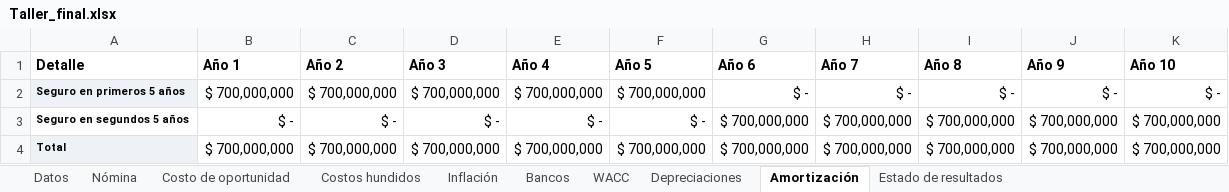
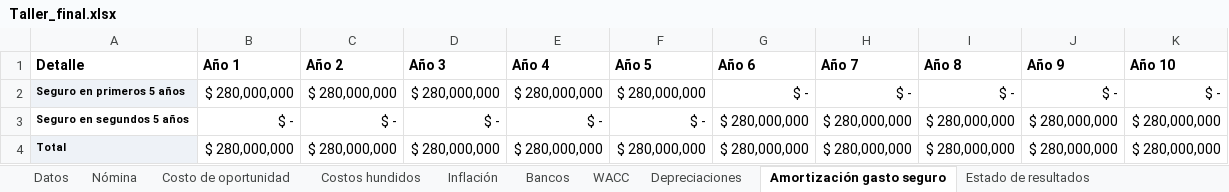
Before and after one commit to DavidArmendariz/corporate-finance-project, an Excel workbook: Taller_final.xlsx, sheet Amortización gasto seguro, drawn as a sheet; values as stored, in another font and other column widths than the file's, no borders; the diff names each change by its address in the sheet, - before the commit and + after, or states it on an @@ line.

Commit message:
Add commission and insurance parameters to financial model and UI
- Introduced `pct_comisiones` and `pct_seguro` as decision levers in the model.
- Updated `app.py` to include sliders for commission and insurance percentage in the Streamlit interface.
- Modified `model.py` to reflect changes in the financial calculations and parameters.
- Adjusted `opportunity.py` and `optimize.py` to incorporate new levers in the decision-making process.
- Enhanced sensitivity analysis in `sensitivity.py` to evaluate the impact of commission and insurance changes.

```diff
--- a/Taller_final.xlsx (sheet Amortización gasto seguro)
+++ b/Taller_final.xlsx (sheet Amortización gasto seguro)
-sheet tab: Amortización
+sheet tab: Amortización gasto seguro
-B2 (Año 1): $ 700,000,000
+B2 (Año 1): $ 280,000,000
-C2 (Año 2): $ 700,000,000
+C2 (Año 2): $ 280,000,000
-D2 (Año 3): $ 700,000,000
+D2 (Año 3): $ 280,000,000
-E2 (Año 4): $ 700,000,000
+E2 (Año 4): $ 280,000,000
-F2 (Año 5): $ 700,000,000
+F2 (Año 5): $ 280,000,000
-G3:G4 (Año 6): $ 700,000,000
+G3:G4 (Año 6): $ 280,000,000
-H3:H4 (Año 7): $ 700,000,000
+H3:H4 (Año 7): $ 280,000,000
-I3:I4 (Año 8): $ 700,000,000
+I3:I4 (Año 8): $ 280,000,000
-J3:J4 (Año 9): $ 700,000,000
+J3:J4 (Año 9): $ 280,000,000
-K3:K4 (Año 10): $ 700,000,000
+K3:K4 (Año 10): $ 280,000,000
-B4 (Año 1): $ 700,000,000
+B4 (Año 1): $ 280,000,000
-C4 (Año 2): $ 700,000,000
+C4 (Año 2): $ 280,000,000
-D4 (Año 3): $ 700,000,000
+D4 (Año 3): $ 280,000,000
-E4 (Año 4): $ 700,000,000
+E4 (Año 4): $ 280,000,000
-F4 (Año 5): $ 700,000,000
+F4 (Año 5): $ 280,000,000
```
Also changed, not shown: sheet Estado de resultados, sheet Bancos, sheet WACC, sheet Nómina, sheet Datos, sheet Costo de oportunidad, other sheet tabs, formulas that keep their value, charts or pictures, 5 other files.
